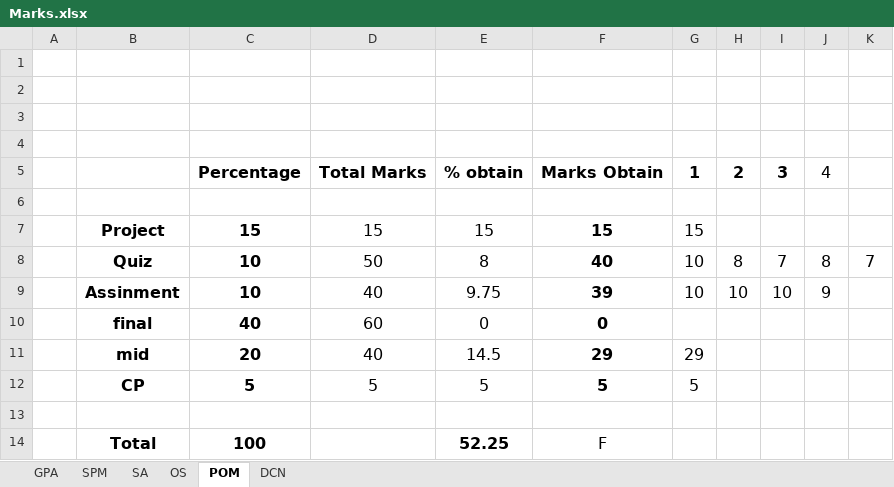
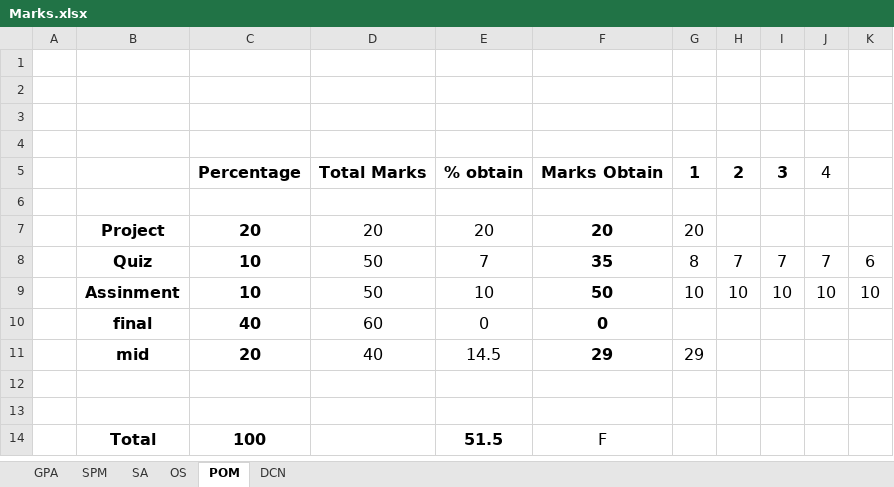
Before and after one commit to MFY2000/Semeste_5_FALL-2021_, an Excel workbook: Marks.xlsx, sheet POM, drawn as a sheet; values as stored, in another font and other column widths than the file's, no borders; removed rows and columns are numbered as before the commit, all else as after; the diff names each change by its address in the sheet, - before the commit and + after, or states it on an @@ line.

Commit message:
MFY auto commit at 02/02/2022 16:40:46

```diff
--- a/Marks.xlsx (sheet POM)
+++ b/Marks.xlsx (sheet POM)
-row 7:  | Project | 15 | 15 | 15 | 15 | 15
-row 8:  | Quiz | 10 | 50 | 8 | 40 | 10 | 8 | 7 | 8 | 7
-row 9:  | Assinment | 10 | 40 | 9.75 | 39 | 10 | 10 | 10 | 9
+row 7:  | Project | 20 | 20 | 20 | 20 | 20
+row 8:  | Quiz | 10 | 50 | 7 | 35 | 8 | 7 | 7 | 7 | 6
+row 9:  | Assinment | 10 | 50 | 10 | 50 | 10 | 10 | 10 | 10 | 10
-row 12:  | CP | 5 | 5 | 5 | 5 | 5
+row 13: (empty)
-E14: 52.25
+E14: 51.5
```
Also changed, not shown: sheet GPA, sheet OS.
